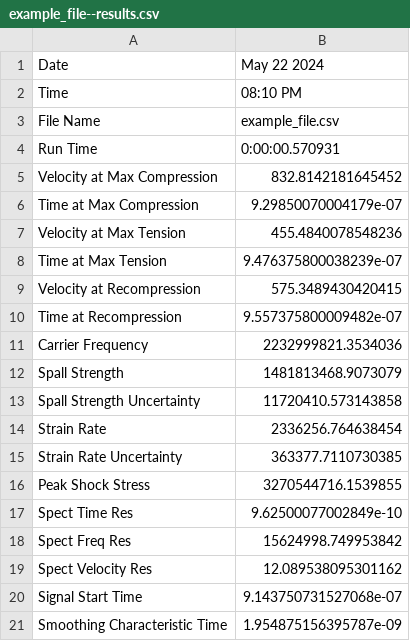
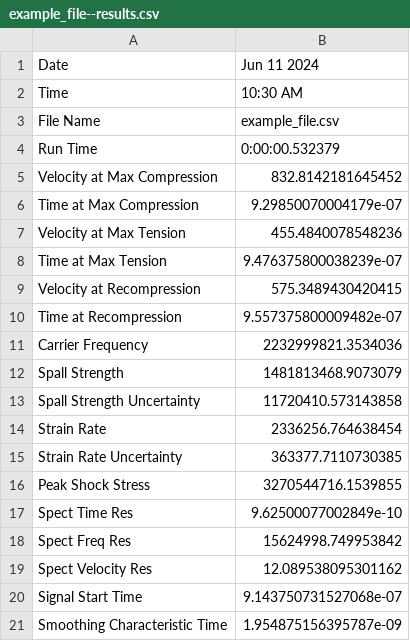
Before and after one commit to Jake-Diamond-9/ALPSS, a CSV file: output_data/example_file--results.csv, drawn as a sheet.

```diff
--- a/output_data/example_file--results.csv
+++ b/output_data/example_file--results.csv
@@ -1,5 +1,5 @@
-Date,May 22 2024
-Time,08:10 PM
+Date,Jun 11 2024
+Time,10:30 AM
 File Name,example_file.csv
-Run Time,0:00:00.570931
+Run Time,0:00:00.532379
 Velocity at Max Compression,832.8142181645452
```
Also changed, not shown: 2 other files.
